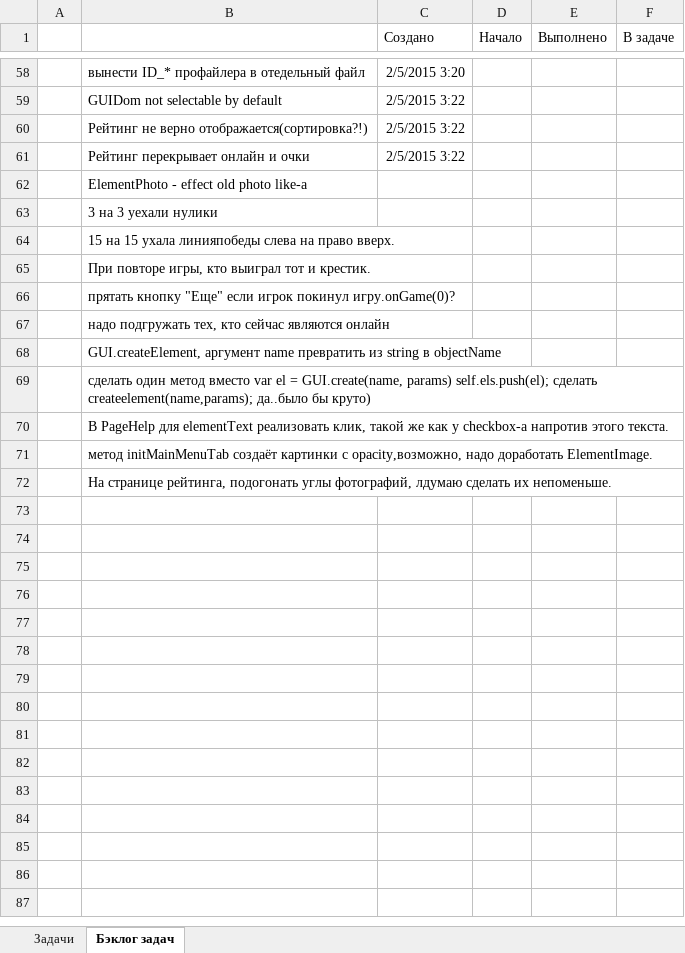
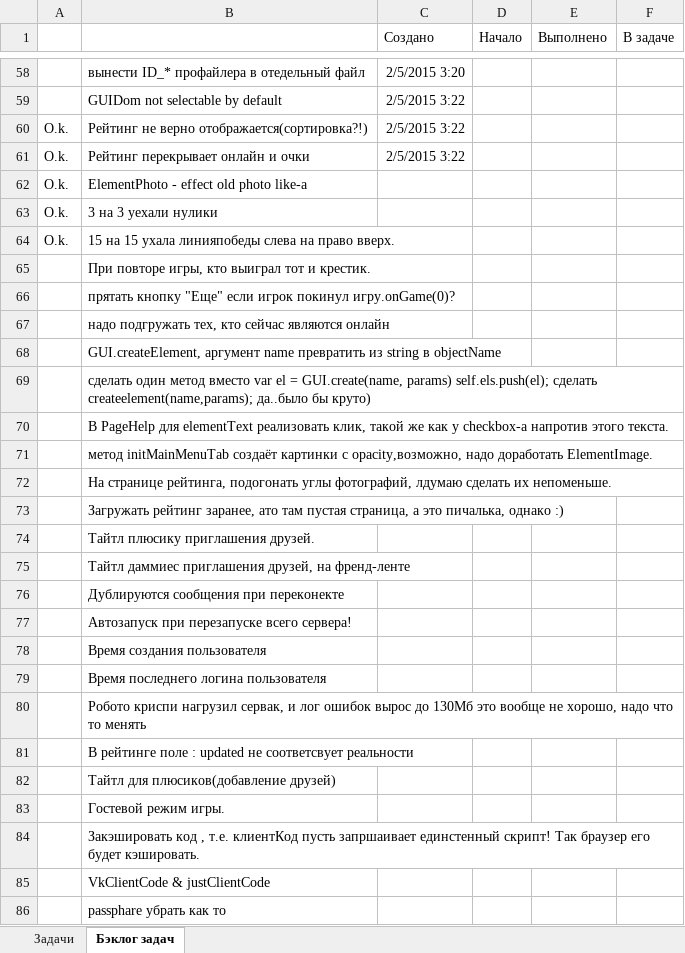
Before and after one commit to JustGamez/projectXO, an Excel workbook: docs/tasks.xlsx, sheet Бэклог задач, drawn as a sheet; only a part is shown, gaps mark what is left out; values as stored, in another font and other column widths than the file's, no borders; the diff covers the shown part only; the diff names each change by its address in the sheet, - before the commit and + after, or states it on an @@ line.

```diff
--- a/docs/tasks.xlsx (sheet Бэклог задач)
+++ b/docs/tasks.xlsx (sheet Бэклог задач)
-A60:A64: (empty)
+A60:A64: O.k.
+row 73:  | Загружать рейтинг заранее, ато там пустая страница, а это пичалька, однако :)
+row 74:  | Тайтл плюсику приглашения друзей.
+row 75:  | Тайтл даммиес приглашения друзей, на френд-ленте
+row 76:  | Дублируются сообщения при переконекте
+row 77:  | Автозапуск при перезапуске всего сервера!
+row 78:  | Время создания пользователя
+row 79:  | Время последнего логина пользователя
+row 80:  | Робото криспи нагрузил сервак, и лог ошибок вырос до 130Мб это вообще не хорошо, надо что то менять
+row 81:  | В рейтинге поле : updated не соответсвует реальности
+row 82:  | Тайтл для плюсиков(добавление друзей)
+row 83:  | Гостевой режим игры.
+row 84:  | Закэшировать код , т.е. клиентКод пусть запршаивает единстенный скрипт! Так браузер его будет кэшировать.
+row 85:  | VkClientCode & justClientCode
+row 86:  | passphare убрать как то
```
Also changed, not shown: 10 edited cells elsewhere in this sheet, sheet Задачи, 17 other files.
